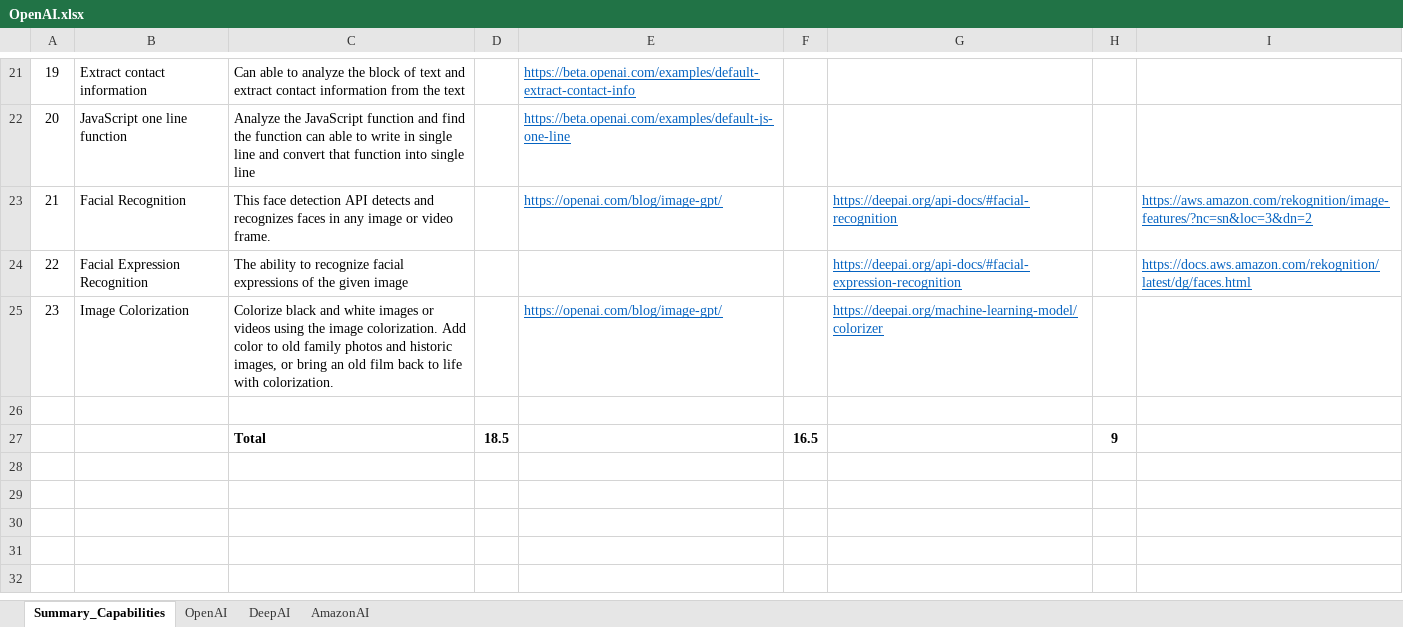
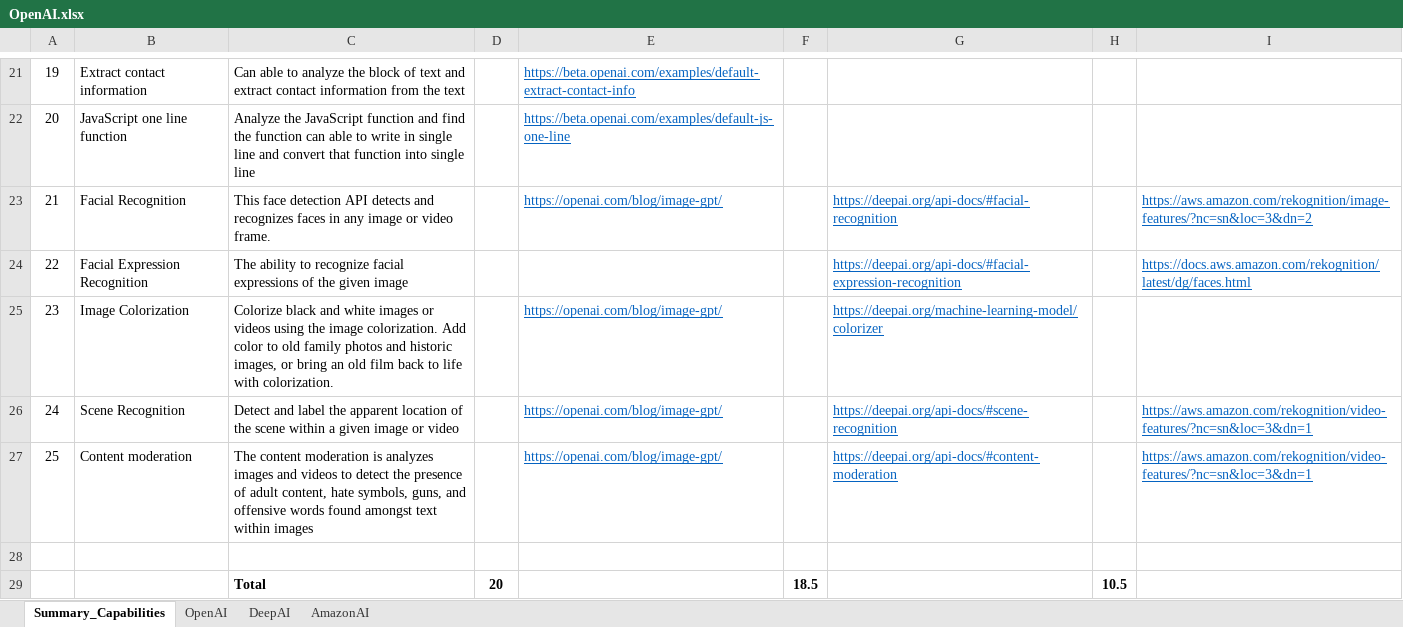
Before and after one commit to JonathanGladwin/JonathanGladwin, an Excel workbook: OpenAI/Document/OpenAI.xlsx, sheet Summary_Capabilities, drawn as a sheet; only a part is shown, gaps mark what is left out; values as stored, in another font and other column widths than the file's, no borders; charts and pictures not drawn; removed rows and columns are numbered as before the commit, all else as after; the diff names each change by its address in the sheet, - before the commit and + after, or states it on an @@ line.

```diff
--- a/OpenAI/Document/OpenAI.xlsx (sheet Summary_Capabilities)
+++ b/OpenAI/Document/OpenAI.xlsx (sheet Summary_Capabilities)
+row 26: 24 | Scene Recognition | Detect and label the apparent location of the scene within a given image or video |  | https://openai.com/blog/image-gpt/ |  | https://deepai.org/api-docs/#scene-recognition |  | https://aws.amazon.com/rekognition/video-features/?nc=sn&loc=3&dn=1
+row 27: 25 | Content moderation | The content moderation is analyzes images and videos to detect the presence of adult content, hate symbols, guns, and offensive words found amongst text within images |  | https://openai.com/blog/image-gpt/ |  | https://deepai.org/api-docs/#content-moderation |  | https://aws.amazon.com/rekognition/video-features/?nc=sn&loc=3&dn=1
-row 27:  |  | Total | 18.5 |  | 16.5 |  | 9
+row 29:  |  | Total | 20 |  | 18.5 |  | 10.5
```
Also changed, not shown: sheet AmazonAI, sheet DeepAI, sheet OpenAI, charts or pictures.
